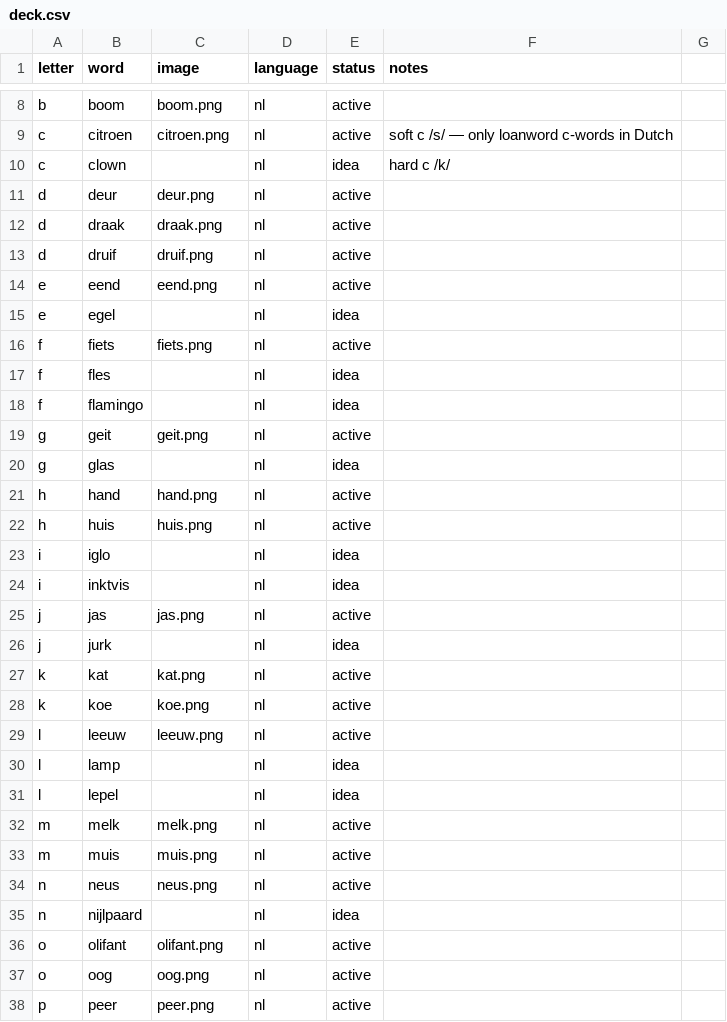
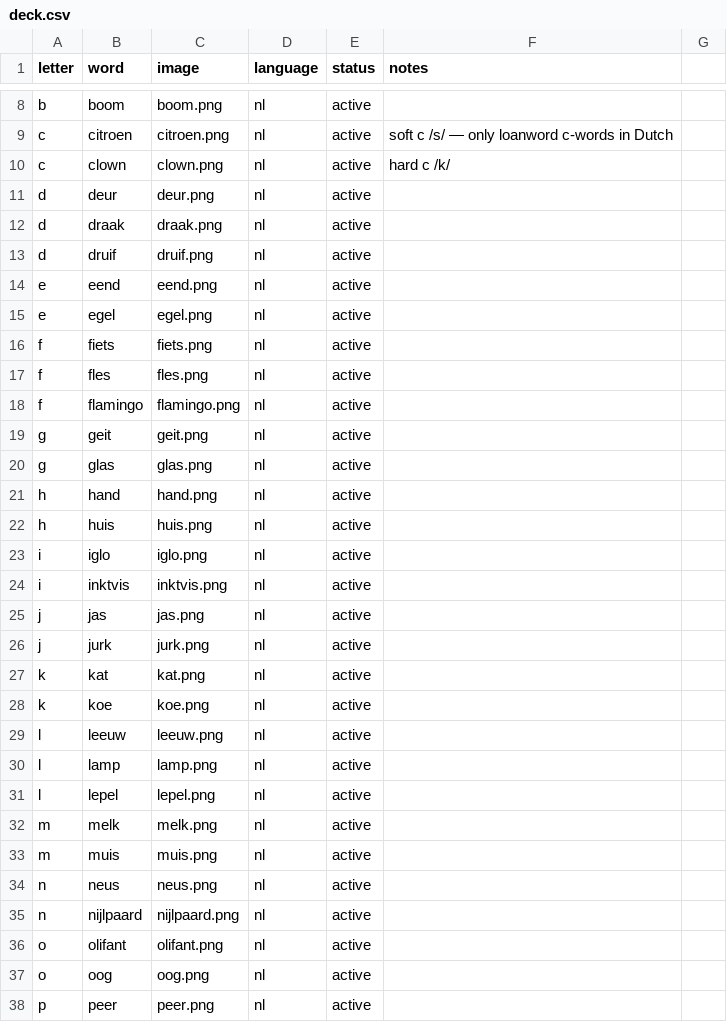
Before and after one commit to jvspl/lettercards, a CSV file: lettercards/starter/deck.csv, drawn as a sheet; only a part is shown, gaps mark what is left out; the diff covers the shown part only.

```diff
--- a/lettercards/starter/deck.csv
+++ b/lettercards/starter/deck.csv
@@ -9,3 +9,3 @@ b,boom,boom.png,nl,active,
 c,citroen,citroen.png,nl,active,soft c /s/ — only loanword c-words in Dutch
-c,clown,,nl,idea,hard c /k/
+c,clown,clown.png,nl,active,hard c /k/
 d,deur,deur.png,nl,active,
@@ -14,14 +14,14 @@ d,druif,druif.png,nl,active,
 e,eend,eend.png,nl,active,
-e,egel,,nl,idea,
+e,egel,egel.png,nl,active,
 f,fiets,fiets.png,nl,active,
-f,fles,,nl,idea,
-f,flamingo,,nl,idea,
+f,fles,fles.png,nl,active,
+f,flamingo,flamingo.png,nl,active,
 g,geit,geit.png,nl,active,
-g,glas,,nl,idea,
+g,glas,glas.png,nl,active,
 h,hand,hand.png,nl,active,
 h,huis,huis.png,nl,active,
-i,iglo,,nl,idea,
-i,inktvis,,nl,idea,
+i,iglo,iglo.png,nl,active,
+i,inktvis,inktvis.png,nl,active,
 j,jas,jas.png,nl,active,
-j,jurk,,nl,idea,
+j,jurk,jurk.png,nl,active,
 k,kat,kat.png,nl,active,
@@ -29,4 +29,4 @@ k,koe,koe.png,nl,active,
 l,leeuw,leeuw.png,nl,active,
-l,lamp,,nl,idea,
-l,lepel,,nl,idea,
+l,lamp,lamp.png,nl,active,
+l,lepel,lepel.png,nl,active,
 m,melk,melk.png,nl,active,
@@ -34,3 +34,3 @@ m,muis,muis.png,nl,active,
 n,neus,neus.png,nl,active,
-n,nijlpaard,,nl,idea,
+n,nijlpaard,nijlpaard.png,nl,active,
 o,olifant,olifant.png,nl,active,
```
Also changed, not shown: 14 edited cells elsewhere in this file, 19 other files.
